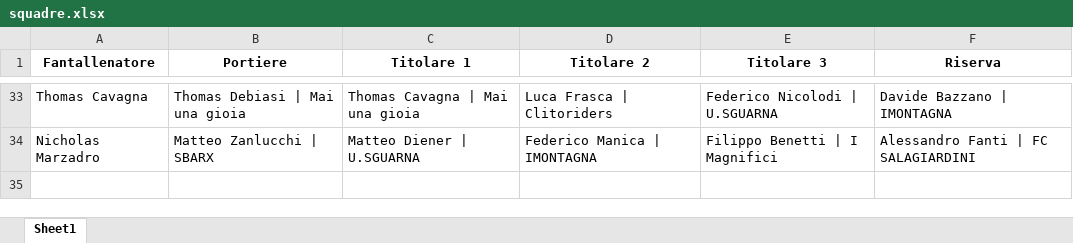
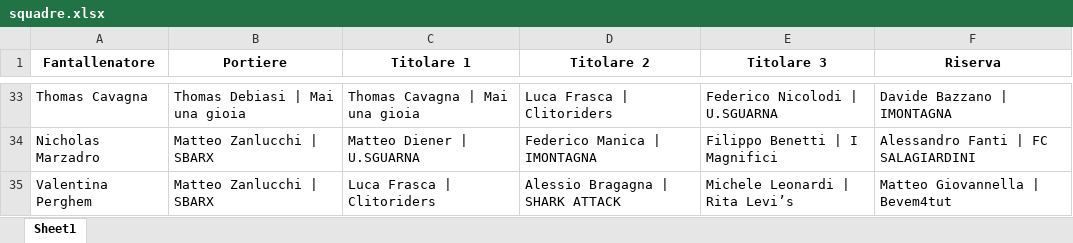
Before and after one commit to chumpblocckami/fantacalciosplash_lizzana, an Excel workbook: assets/2025/squadre.xlsx, sheet Sheet1, drawn as a sheet; only a part is shown, gaps mark what is left out; values as stored, in another font and other column widths than the file's, no borders; the diff names each change by its address in the sheet, - before the commit and + after, or states it on an @@ line.

Commit message:
Added Valentina Perghem  team

```diff
--- a/assets/2025/squadre.xlsx (sheet Sheet1)
+++ b/assets/2025/squadre.xlsx (sheet Sheet1)
+row 35: Valentina Perghem | Matteo Zanlucchi | SBARX | Luca Frasca | Clitoriders | Alessio Bragagna | SHARK ATTACK | Michele Leonardi | Rita Levi’s | Matteo Giovannella | Bevem4tut
```
